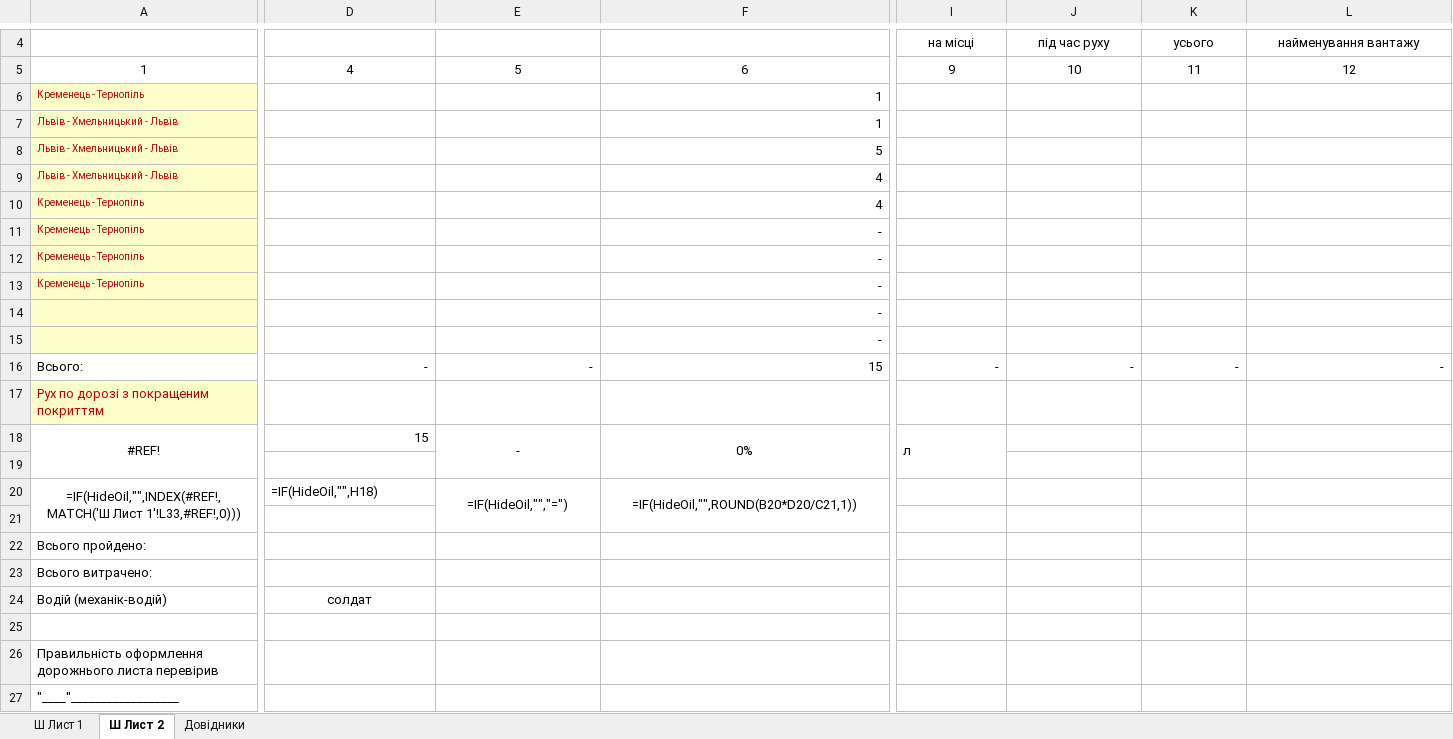
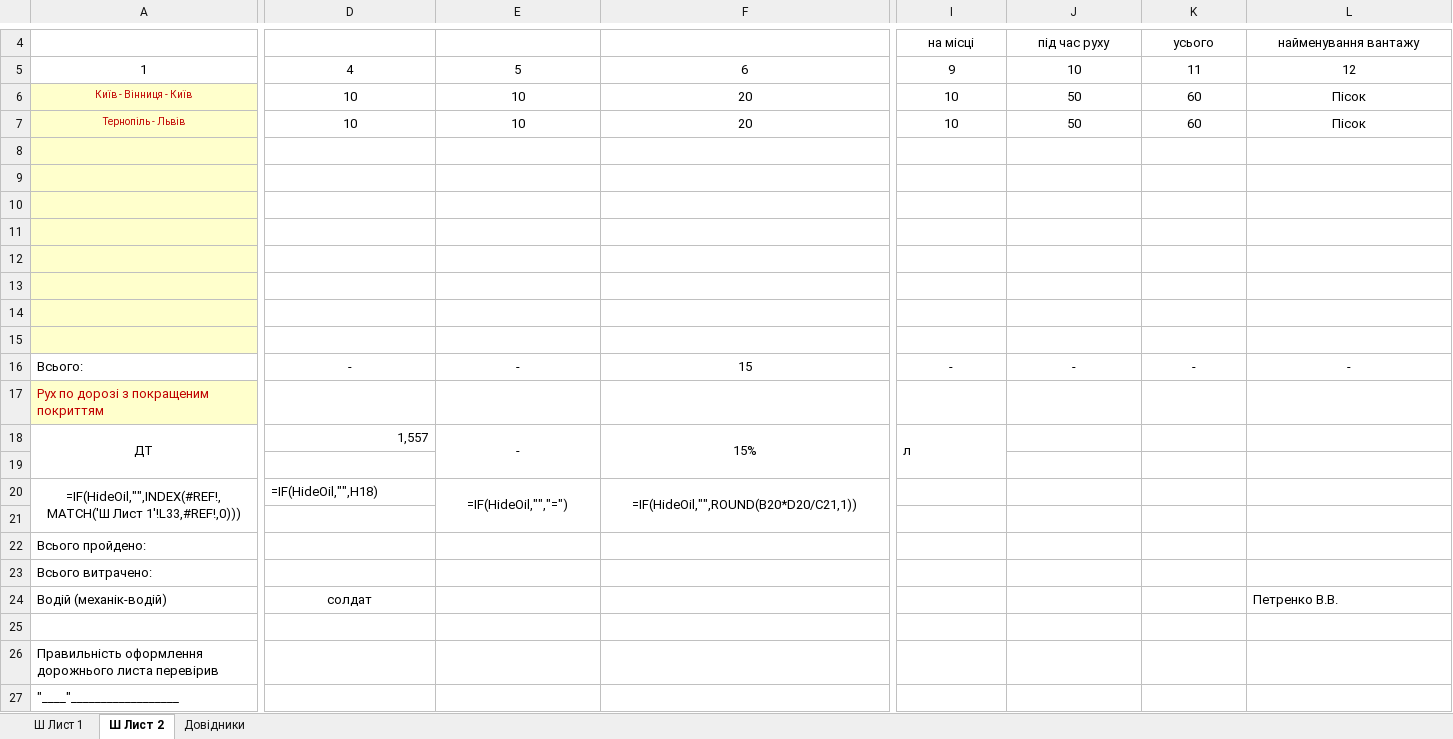
Before and after one commit to mikhail2574/project-road-map, an Excel workbook: src/backend/fileStorage/excel/roadXS.xlsx, sheet Ш Лист 2, drawn as a sheet; only a part is shown, gaps mark what is left out; values as stored, in another font and other column widths than the file's, no borders; formulas without a stored value are shown as written; removed rows and columns are numbered as before the commit, all else as after; rows hold the shown columns only; the diff covers the shown part only; the diff names each change by its address in the sheet, - before the commit and + after, or states it on an @@ line.

```diff
--- a/src/backend/fileStorage/excel/roadXS.xlsx (sheet Ш Лист 2)
+++ b/src/backend/fileStorage/excel/roadXS.xlsx (sheet Ш Лист 2)
-row 6: Кременець - Тернопіль |  |  | 1
-row 7: Львів - Хмельницький - Львів |  |  | 1
-row 8: Львів - Хмельницький - Львів |  |  | 5
-row 9: Львів - Хмельницький - Львів |  |  | 4
-row 10: Кременець - Тернопіль |  |  | 4
-row 11: Кременець - Тернопіль |  |  | -
-row 12: Кременець - Тернопіль |  |  | -
-row 13: Кременець - Тернопіль |  |  | -
-row 14:  |  |  | -
-row 15:  |  |  | -
+row 6: Київ - Вінниця - Київ | 10 | 10 | 20 | 10 | 50 | 60 | Пісок
+row 7: Тернопіль - Львів | 10 | 10 | 20 | 10 | 50 | 60 | Пісок
+row 8: (empty)
+row 9: (empty)
+row 10: (empty)
+row 11: (empty)
+row 12: (empty)
+row 13: (empty)
+row 14: (empty)
+row 15: (empty)
-D16:L16 alignment: right
+D16:L16 alignment: center
-row 18: #REF! | 15 | - | 0% | л
+row 18: ДТ | 1,557 | - | 15% | л
-L24: (empty)
+L24: Петренко В.В.
```
Also changed, not shown: cell formats elsewhere in this sheet, sheet Довідники, sheet Ш Лист 1, formulas that keep their value, 6 other files.
